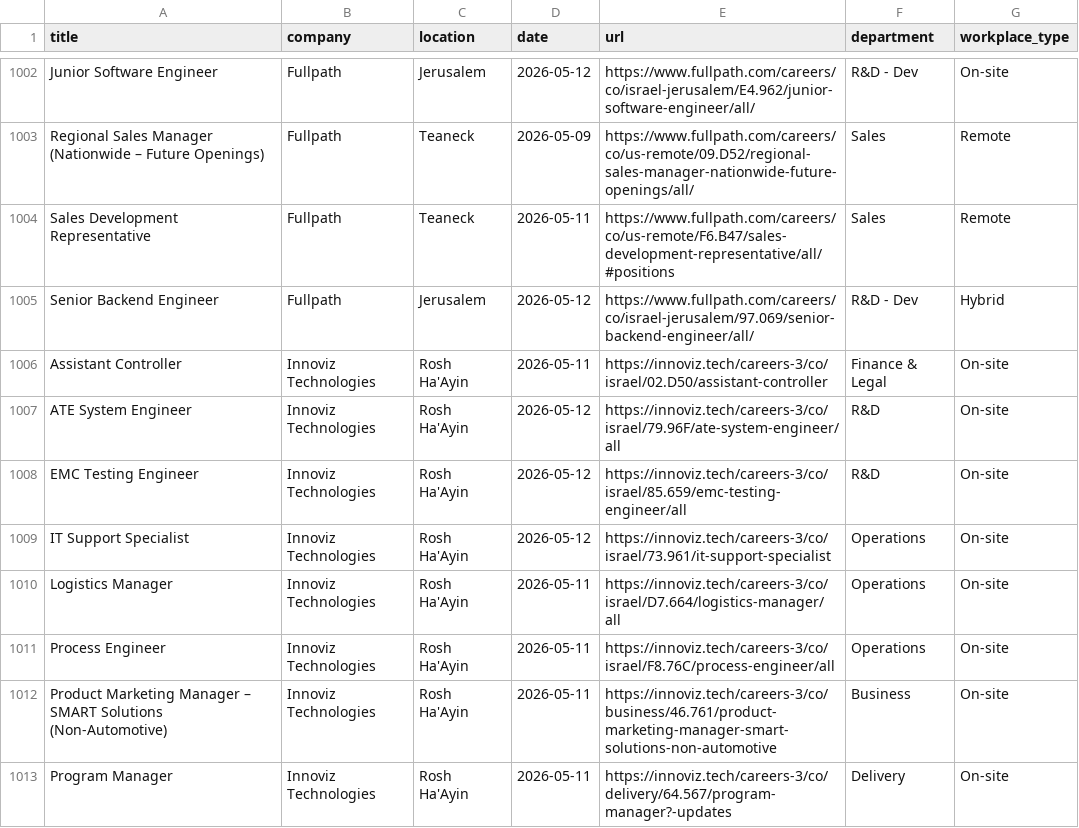
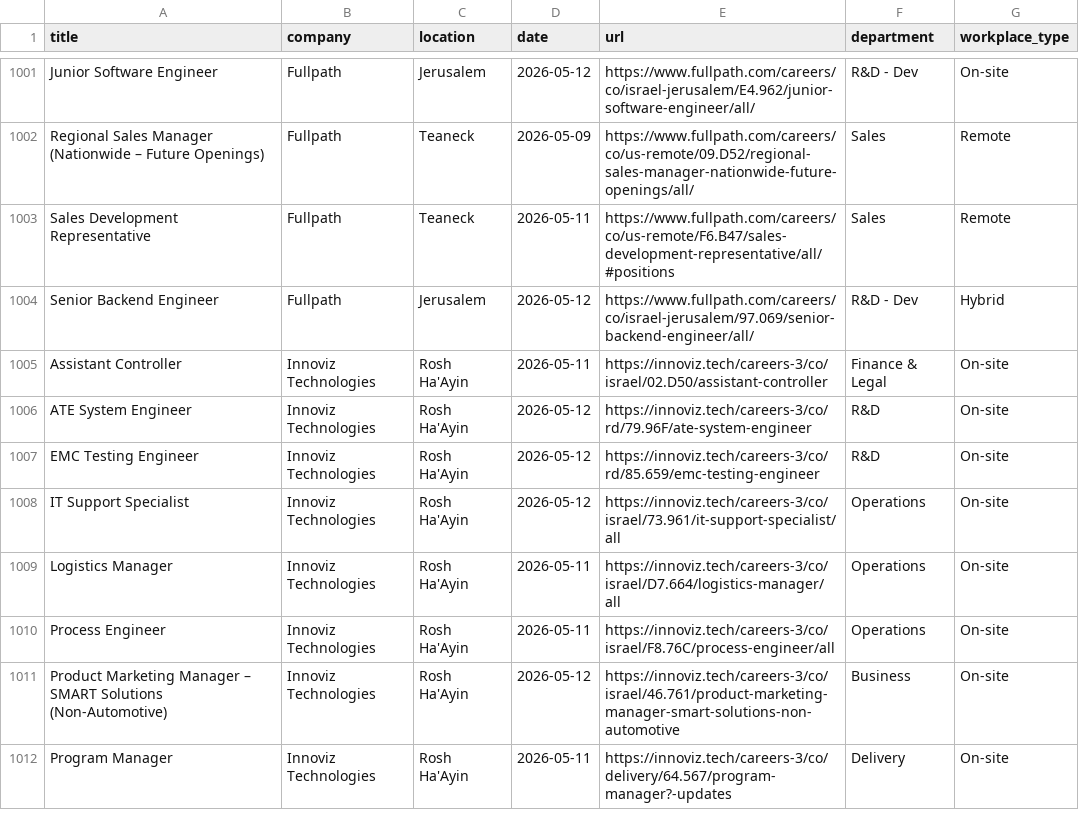
Before and after one commit to Genys30/jobfinder1, a CSV file: comeet_jobs_2026-05-12.csv, drawn as a sheet; only a part is shown, gaps mark what is left out; the diff covers the shown part only.

```diff
--- a/comeet_jobs_2026-05-12.csv
+++ b/comeet_jobs_2026-05-12.csv
@@ -1006,8 +1005,8 @@ Senior Backend Engineer,Fullpath,Jerusalem,2026-05-12,https://www.fullpath.com/c
 Assistant Controller,Innoviz Technologies,Rosh Ha'Ayin,2026-05-11,https://innoviz.tech/careers-3/co/israel/02.D50/assistant-controller,Finance & Legal,On-site
-ATE System Engineer,Innoviz Technologies,Rosh Ha'Ayin,2026-05-12,https://innoviz.tech/careers-3/co/israel/79.96F/ate-system-engineer/all,R&D,On-site
-EMC Testing Engineer,Innoviz Technologies,Rosh Ha'Ayin,2026-05-12,https://innoviz.tech/careers-3/co/israel/85.659/emc-testing-engineer/all,R&D,On-site
-IT Support Specialist,Innoviz Technologies,Rosh Ha'Ayin,2026-05-12,https://innoviz.tech/careers-3/co/israel/73.961/it-support-specialist,Operations,On-site
+ATE System Engineer,Innoviz Technologies,Rosh Ha'Ayin,2026-05-12,https://innoviz.tech/careers-3/co/rd/79.96F/ate-system-engineer,R&D,On-site
+EMC Testing Engineer,Innoviz Technologies,Rosh Ha'Ayin,2026-05-12,https://innoviz.tech/careers-3/co/rd/85.659/emc-testing-engineer,R&D,On-site
+IT Support Specialist,Innoviz Technologies,Rosh Ha'Ayin,2026-05-12,https://innoviz.tech/careers-3/co/israel/73.961/it-support-specialist/all,Operations,On-site
 Logistics Manager,Innoviz Technologies,Rosh Ha'Ayin,2026-05-11,https://innoviz.tech/careers-3/co/israel/D7.664/logistics-manager/all,Operations,On-site
 Process Engineer,Innoviz Technologies,Rosh Ha'Ayin,2026-05-11,https://innoviz.tech/careers-3/co/israel/F8.76C/process-engineer/all,Operations,On-site
-Product Marketing Manager – SMART Solutions (Non-Automotive),Innoviz Technologies,Rosh Ha'Ayin,2026-05-11,https://innoviz.tech/careers-3/co/business/46.761/product-marketing-manager-smart-solutions-non-automotive,Business,On-site
+Product Marketing Manager – SMART Solutions (Non-Automotive),Innoviz Technologies,Rosh Ha'Ayin,2026-05-12,https://innoviz.tech/careers-3/co/israel/46.761/product-marketing-manager-smart-solutions-non-automotive,Business,On-site
 Program Manager,Innoviz Technologies,Rosh Ha'Ayin,2026-05-11,https://innoviz.tech/careers-3/co/delivery/64.567/program-manager?-updates,Delivery,On-site
```
Also changed, not shown: 1 added row, 3 removed rows and 85 edited cells elsewhere in this file, bis_jobs_2026-05-12.csv, gotfriends_jobs_2026-05-12.csv, 11 other files.
